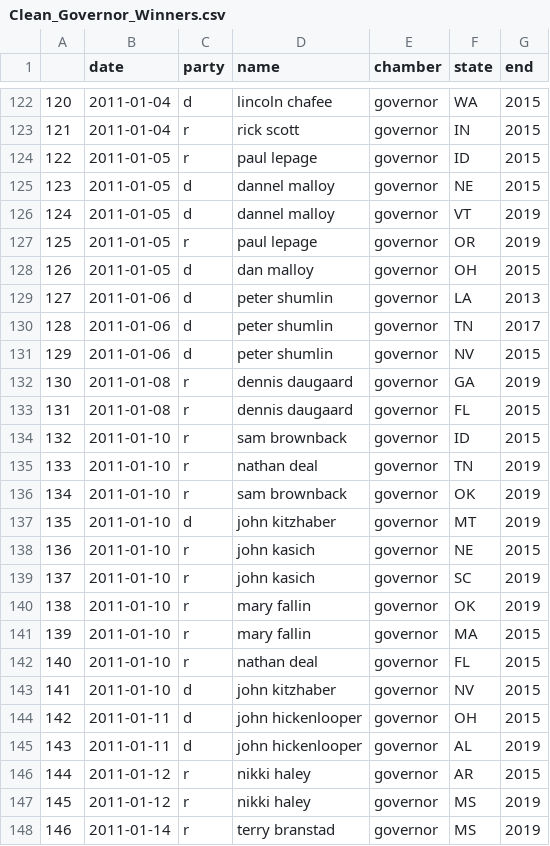
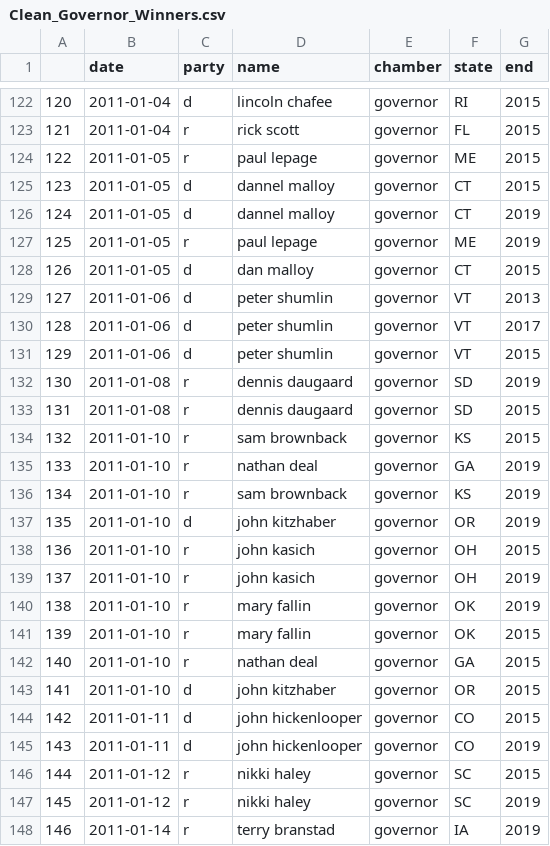
Before and after one commit to Nlorio/election-forecast, a CSV file: data/cleaned/Clean_Governor_Winners.csv, drawn as a sheet; only a part is shown, gaps mark what is left out; the diff covers the shown part only.

```diff
--- a/data/cleaned/Clean_Governor_Winners.csv
+++ b/data/cleaned/Clean_Governor_Winners.csv
@@ -122,27 +122,27 @@
-120,2011-01-04,d,lincoln chafee,governor,WA,2015
-121,2011-01-04,r,rick scott,governor,IN,2015
-122,2011-01-05,r,paul lepage,governor,ID,2015
-123,2011-01-05,d,dannel malloy,governor,NE,2015
-124,2011-01-05,d,dannel malloy,governor,VT,2019
-125,2011-01-05,r,paul lepage,governor,OR,2019
-126,2011-01-05,d,dan malloy,governor,OH,2015
-127,2011-01-06,d,peter shumlin,governor,LA,2013
-128,2011-01-06,d,peter shumlin,governor,TN,2017
-129,2011-01-06,d,peter shumlin,governor,NV,2015
-130,2011-01-08,r,dennis daugaard,governor,GA,2019
-131,2011-01-08,r,dennis daugaard,governor,FL,2015
-132,2011-01-10,r,sam brownback,governor,ID,2015
-133,2011-01-10,r,nathan deal,governor,TN,2019
-134,2011-01-10,r,sam brownback,governor,OK,2019
-135,2011-01-10,d,john kitzhaber,governor,MT,2019
-136,2011-01-10,r,john kasich,governor,NE,2015
-137,2011-01-10,r,john kasich,governor,SC,2019
+120,2011-01-04,d,lincoln chafee,governor,RI,2015
+121,2011-01-04,r,rick scott,governor,FL,2015
+122,2011-01-05,r,paul lepage,governor,ME,2015
+123,2011-01-05,d,dannel malloy,governor,CT,2015
+124,2011-01-05,d,dannel malloy,governor,CT,2019
+125,2011-01-05,r,paul lepage,governor,ME,2019
+126,2011-01-05,d,dan malloy,governor,CT,2015
+127,2011-01-06,d,peter shumlin,governor,VT,2013
+128,2011-01-06,d,peter shumlin,governor,VT,2017
+129,2011-01-06,d,peter shumlin,governor,VT,2015
+130,2011-01-08,r,dennis daugaard,governor,SD,2019
+131,2011-01-08,r,dennis daugaard,governor,SD,2015
+132,2011-01-10,r,sam brownback,governor,KS,2015
+133,2011-01-10,r,nathan deal,governor,GA,2019
+134,2011-01-10,r,sam brownback,governor,KS,2019
+135,2011-01-10,d,john kitzhaber,governor,OR,2019
+136,2011-01-10,r,john kasich,governor,OH,2015
+137,2011-01-10,r,john kasich,governor,OH,2019
 138,2011-01-10,r,mary fallin,governor,OK,2019
-139,2011-01-10,r,mary fallin,governor,MA,2015
-140,2011-01-10,r,nathan deal,governor,FL,2015
-141,2011-01-10,d,john kitzhaber,governor,NV,2015
-142,2011-01-11,d,john hickenlooper,governor,OH,2015
-143,2011-01-11,d,john hickenlooper,governor,AL,2019
-144,2011-01-12,r,nikki haley,governor,AR,2015
-145,2011-01-12,r,nikki haley,governor,MS,2019
-146,2011-01-14,r,terry branstad,governor,MS,2019
+139,2011-01-10,r,mary fallin,governor,OK,2015
+140,2011-01-10,r,nathan deal,governor,GA,2015
+141,2011-01-10,d,john kitzhaber,governor,OR,2015
+142,2011-01-11,d,john hickenlooper,governor,CO,2015
+143,2011-01-11,d,john hickenlooper,governor,CO,2019
+144,2011-01-12,r,nikki haley,governor,SC,2015
+145,2011-01-12,r,nikki haley,governor,SC,2019
+146,2011-01-14,r,terry branstad,governor,IA,2019
```
Also changed, not shown: 112 edited cells elsewhere in this file, 1 other file.
